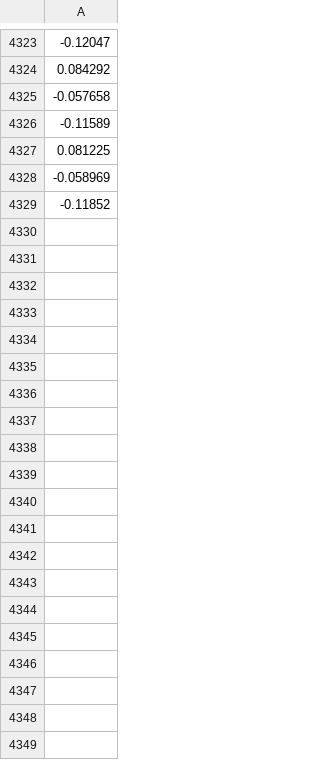
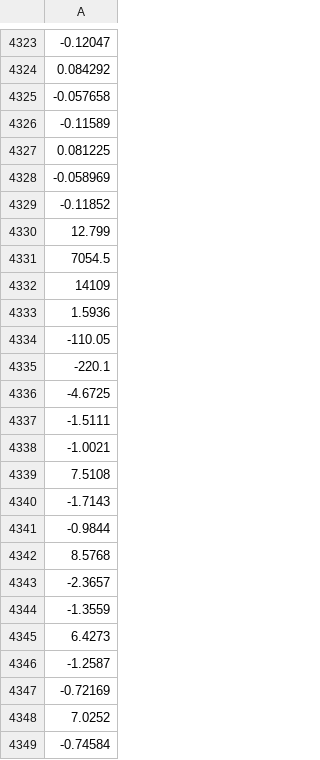
Before and after one commit to dpwivagg/robotic_manipulation_logic, a CSV file: src/setpoints.csv, drawn as a sheet; only a part is shown, gaps mark what is left out; the diff covers the shown part only; the diff names each change by its address in the sheet, - before the commit and + after, or states it on an @@ line.

```diff
--- a/src/setpoints.csv
+++ b/src/setpoints.csv
+row 4330: 12.799
+row 4331: 7054.5
+row 4332: 14109
+row 4333: 1.5936
+row 4334: -110.05
+row 4335: -220.1
+row 4336: -4.6725
+row 4337: -1.5111
+row 4338: -1.0021
+row 4339: 7.5108
+row 4340: -1.7143
+row 4341: -0.9844
+row 4342: 8.5768
+row 4343: -2.3657
+row 4344: -1.3559
+row 4345: 6.4273
+row 4346: -1.2587
+row 4347: -0.72169
+row 4348: 7.0252
+row 4349: -0.74584
```
Also changed, not shown: 100 added rows elsewhere in this file, 4 other files.
